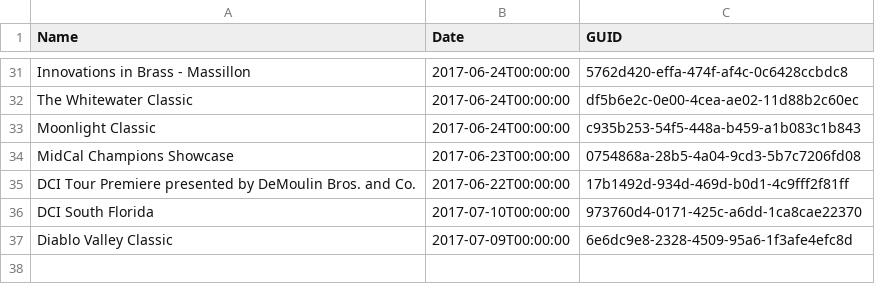
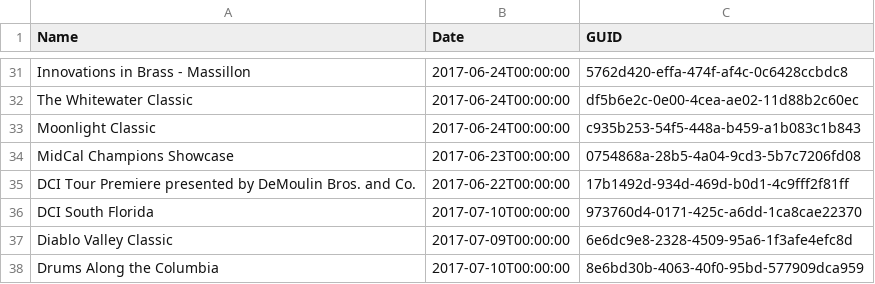
Before and after one commit to bradysalz/DCI-Scores-Bot-v2, a CSV file: shows.csv, drawn as a sheet; only a part is shown, gaps mark what is left out.

```diff
--- a/shows.csv
+++ b/shows.csv
@@ -37 +37,2 @@ DCI South Florida,2017-07-10T00:00:00,973760d4-0171-425c-a6dd-1ca8cae22370
 Diablo Valley Classic,2017-07-09T00:00:00,6e6dc9e8-2328-4509-95a6-1f3afe4efc8d
+Drums Along the Columbia,2017-07-10T00:00:00,8e6bd30b-4063-40f0-95bd-577909dca959
```
Also changed, not shown: 1 other file.
